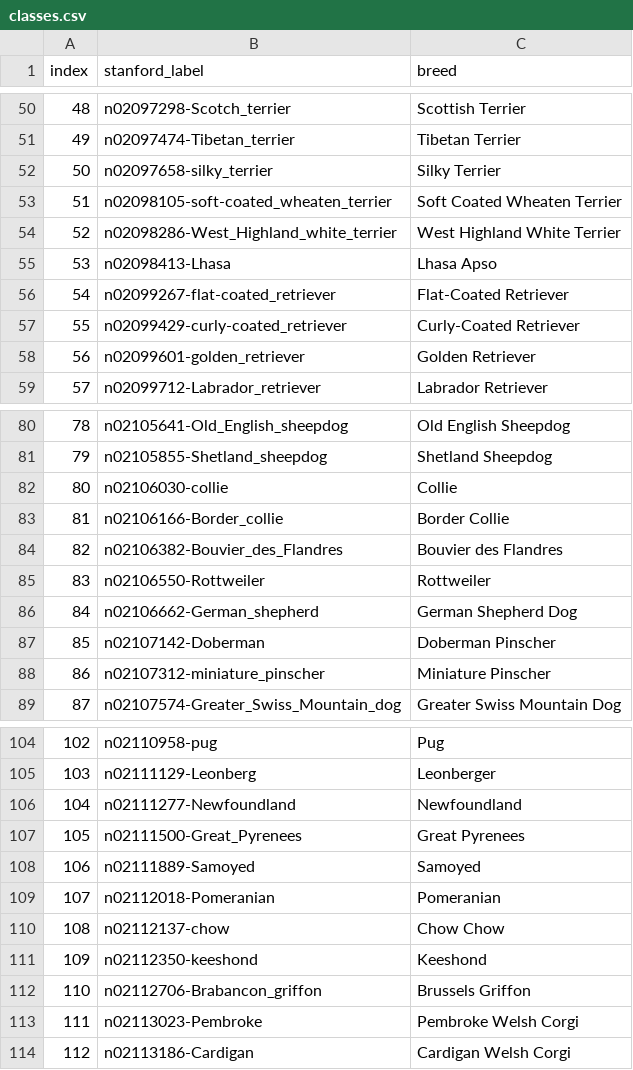
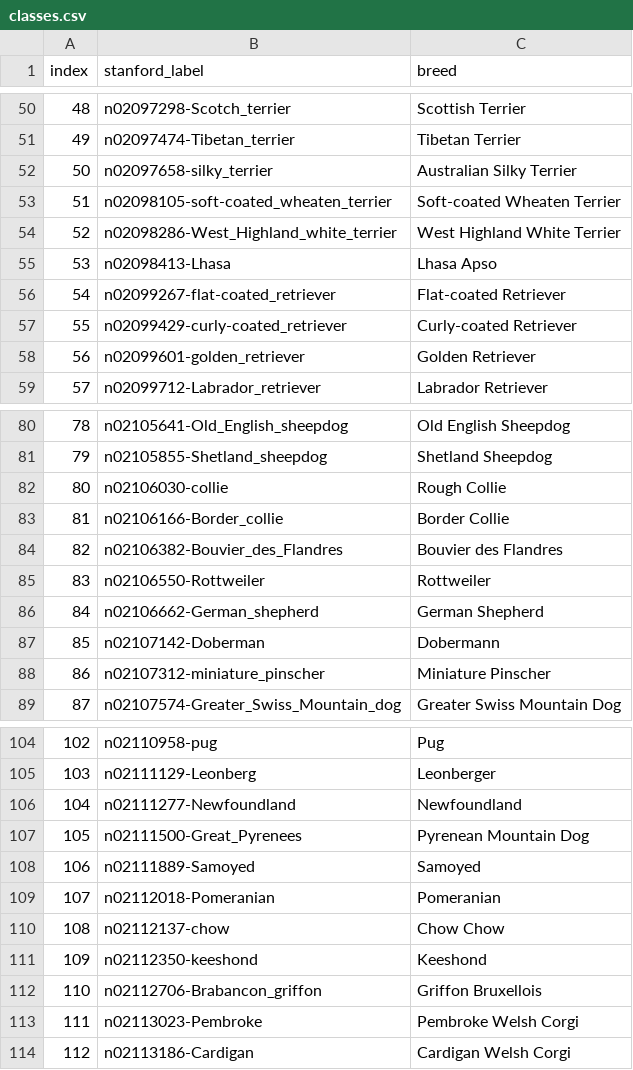
Before and after one commit to jeena-hunjan/dog-match, a CSV file: data/splits/classes.csv, drawn as a sheet; only a part is shown, gaps mark what is left out; the diff covers the shown part only.

Commit message:
feat(pipeline): 117-breed list named by Wikipedia; remove AKC
Breed list = the 117 Stanford photo classes in pipeline/breeds.yaml with their English Wikipedia articles (all 114 verified). TheDogAPI matched for all 117. AKC download and traits removed. Restrictions trimmed to listed breeds (11 rows) plus per-country law notes. Split manifests renamed only; class indices unchanged.

```diff
--- a/data/splits/classes.csv
+++ b/data/splits/classes.csv
@@ -51,8 +51,8 @@ index,stanford_label,breed
 49,n02097474-Tibetan_terrier,Tibetan Terrier
-50,n02097658-silky_terrier,Silky Terrier
-51,n02098105-soft-coated_wheaten_terrier,Soft Coated Wheaten Terrier
+50,n02097658-silky_terrier,Australian Silky Terrier
+51,n02098105-soft-coated_wheaten_terrier,Soft-coated Wheaten Terrier
 52,n02098286-West_Highland_white_terrier,West Highland White Terrier
 53,n02098413-Lhasa,Lhasa Apso
-54,n02099267-flat-coated_retriever,Flat-Coated Retriever
-55,n02099429-curly-coated_retriever,Curly-Coated Retriever
+54,n02099267-flat-coated_retriever,Flat-coated Retriever
+55,n02099429-curly-coated_retriever,Curly-coated Retriever
 56,n02099601-golden_retriever,Golden Retriever
@@ -81,3 +81,3 @@ index,stanford_label,breed
 79,n02105855-Shetland_sheepdog,Shetland Sheepdog
-80,n02106030-collie,Collie
+80,n02106030-collie,Rough Collie
 81,n02106166-Border_collie,Border Collie
@@ -85,4 +85,4 @@ index,stanford_label,breed
 83,n02106550-Rottweiler,Rottweiler
-84,n02106662-German_shepherd,German Shepherd Dog
-85,n02107142-Doberman,Doberman Pinscher
+84,n02106662-German_shepherd,German Shepherd
+85,n02107142-Doberman,Dobermann
 86,n02107312-miniature_pinscher,Miniature Pinscher
@@ -106,3 +106,3 @@ index,stanford_label,breed
 104,n02111277-Newfoundland,Newfoundland
-105,n02111500-Great_Pyrenees,Great Pyrenees
+105,n02111500-Great_Pyrenees,Pyrenean Mountain Dog
 106,n02111889-Samoyed,Samoyed
@@ -111,3 +111,3 @@ index,stanford_label,breed
 109,n02112350-keeshond,Keeshond
-110,n02112706-Brabancon_griffon,Brussels Griffon
+110,n02112706-Brabancon_griffon,Griffon Bruxellois
 111,n02113023-Pembroke,Pembroke Welsh Corgi
```
Also changed, not shown: 4 edited cells elsewhere in this file, data/splits/oxford.csv, data/splits/stanford_test.csv, 23 other files.
